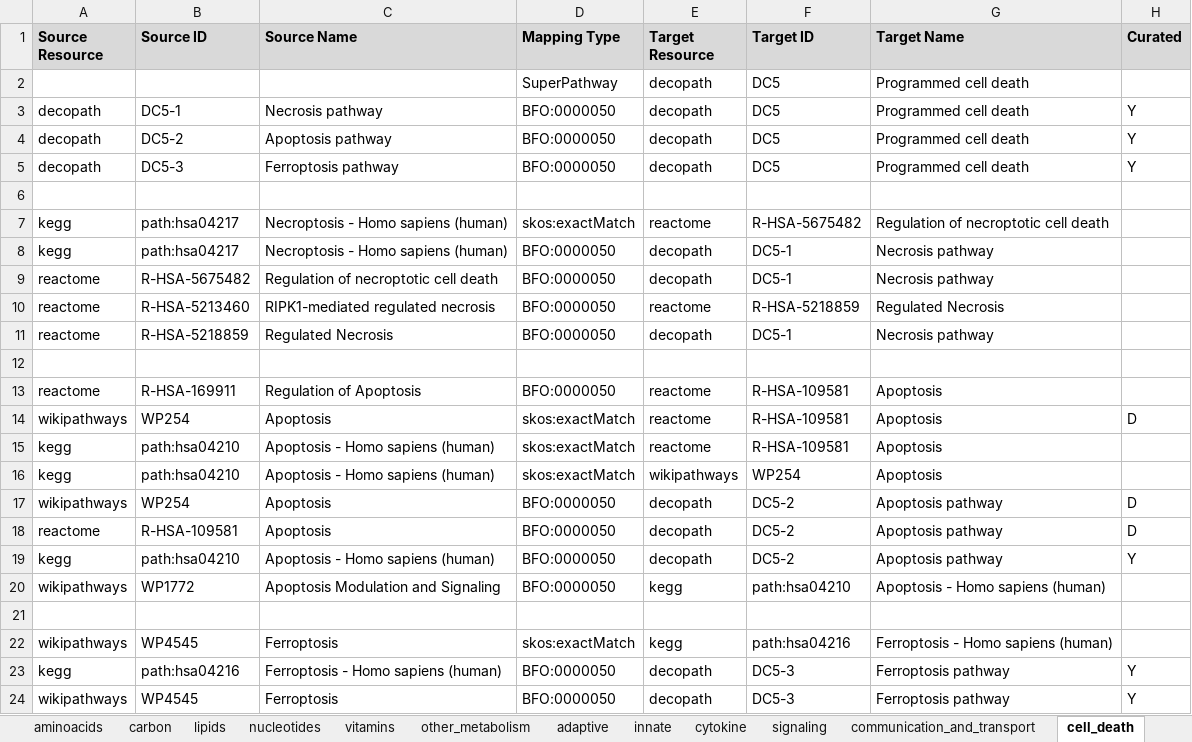
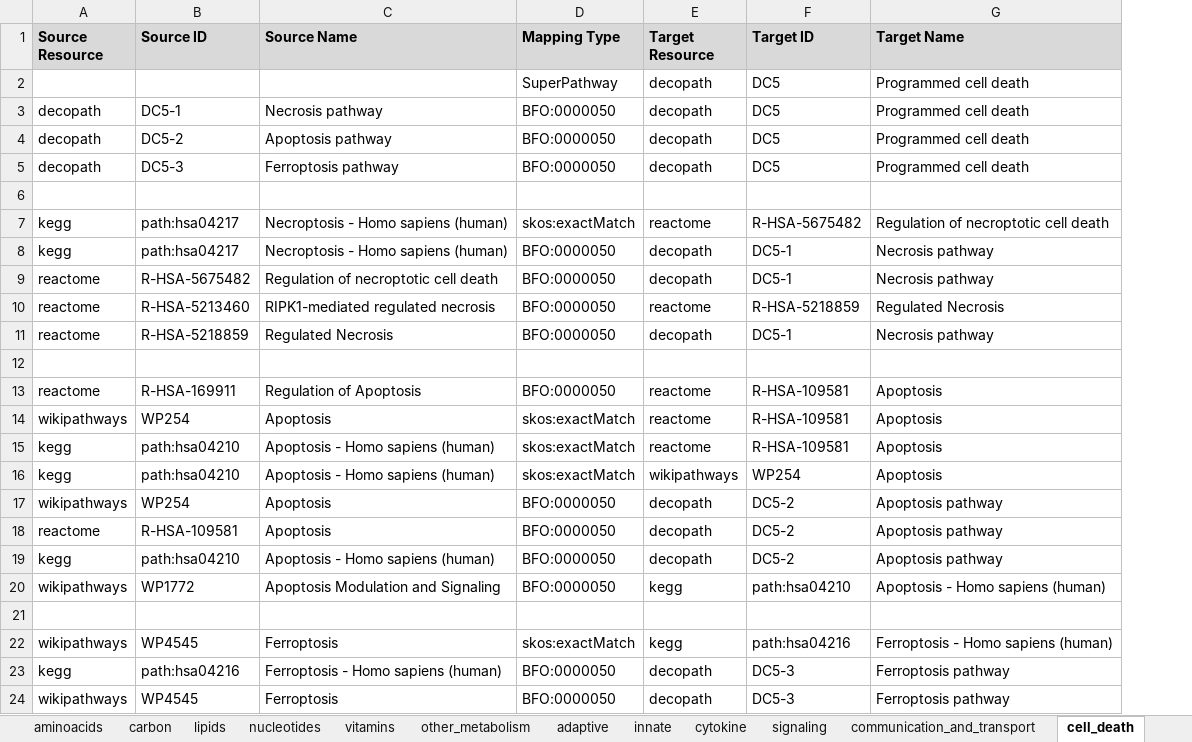
Before and after one commit to ComPath/compath-resources, an Excel workbook: mappings/decopath_ontology.xlsx, sheet cell_death, drawn as a sheet; values as stored, in another font and other column widths than the file's, no borders; the diff names each change by its address in the sheet, - before the commit and + after, or states it on an @@ line.

```diff
--- a/mappings/decopath_ontology.xlsx (sheet cell_death)
+++ b/mappings/decopath_ontology.xlsx (sheet cell_death)
-column H (Curated), rows 3-24: Y | Y | Y |  |  |  |  |  |  |  |  | D |  |  | D | D | Y |  |  |  | Y | Y
```
Also changed, not shown: sheet equivalence_same_db, sheet communication_and_transport, sheet cytokine, sheet adaptive, sheet vitamins, sheet innate, 2 more sheets.
